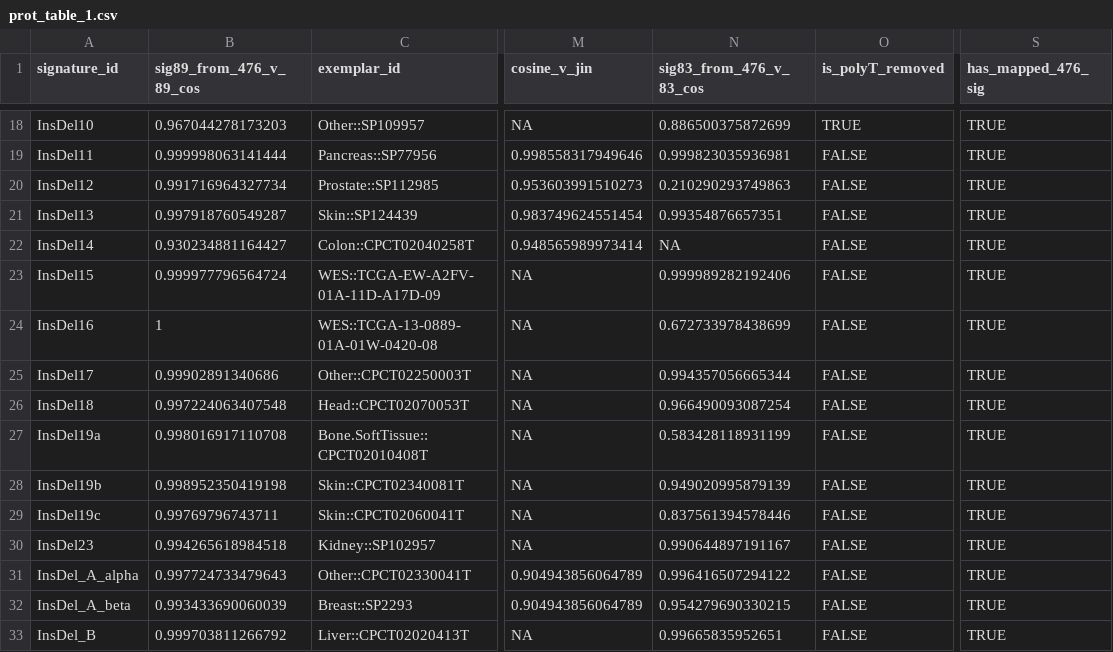
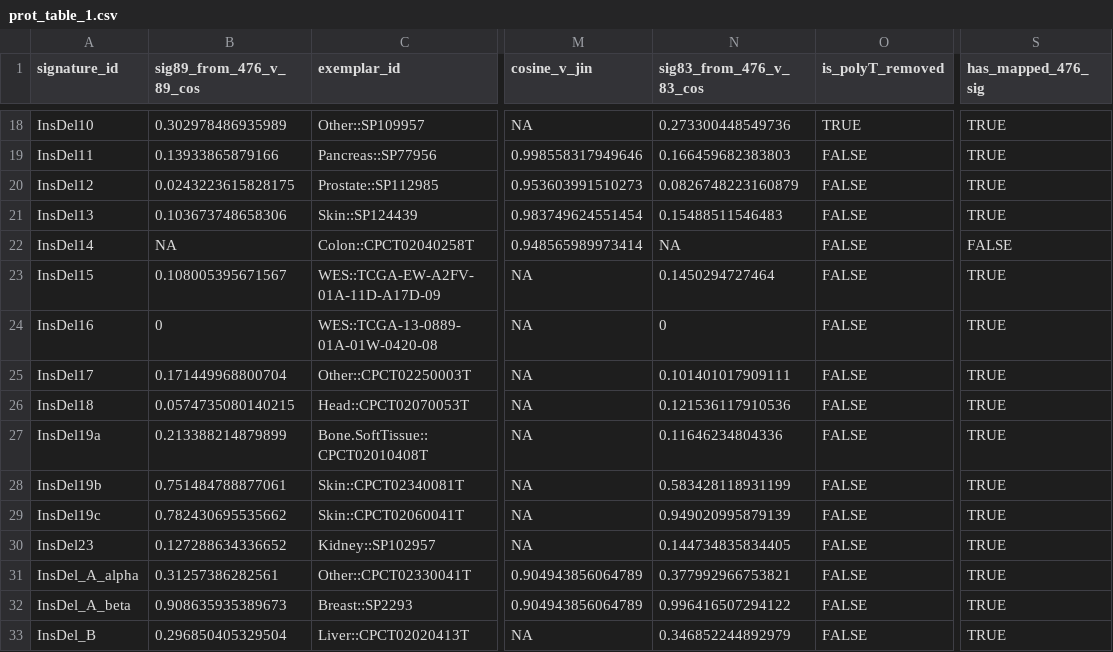
Before and after one commit to liumoLM/Code_Liu_2025, a CSV file: vignette/prot_table_1.csv, drawn as a sheet; only a part is shown, gaps mark what is left out; the diff covers the shown part only; the diff names each change by its address in the sheet, - before the commit and + after, or states it on an @@ line.

```diff
--- a/vignette/prot_table_1.csv
+++ b/vignette/prot_table_1.csv
-B18 (sig89_from_476_v_89_cos): 0.967044278173203
+B18 (sig89_from_476_v_89_cos): 0.302978486935989
-N18 (sig83_from_476_v_83_cos): 0.886500375872699
+N18 (sig83_from_476_v_83_cos): 0.273300448549736
-B19 (sig89_from_476_v_89_cos): 0.999998063141444
+B19 (sig89_from_476_v_89_cos): 0.13933865879166
-N19 (sig83_from_476_v_83_cos): 0.999823035936981
+N19 (sig83_from_476_v_83_cos): 0.166459682383803
-B20 (sig89_from_476_v_89_cos): 0.991716964327734
+B20 (sig89_from_476_v_89_cos): 0.0243223615828175
-N20 (sig83_from_476_v_83_cos): 0.210290293749863
+N20 (sig83_from_476_v_83_cos): 0.0826748223160879
-B21 (sig89_from_476_v_89_cos): 0.997918760549287
+B21 (sig89_from_476_v_89_cos): 0.103673748658306
-N21 (sig83_from_476_v_83_cos): 0.99354876657351
+N21 (sig83_from_476_v_83_cos): 0.15488511546483
-B22 (sig89_from_476_v_89_cos): 0.930234881164427
+B22 (sig89_from_476_v_89_cos): NA
-S22 (has_mapped_476_sig): TRUE
+S22 (has_mapped_476_sig): FALSE
-B23 (sig89_from_476_v_89_cos): 0.999977796564724
+B23 (sig89_from_476_v_89_cos): 0.108005395671567
-N23 (sig83_from_476_v_83_cos): 0.999989282192406
+N23 (sig83_from_476_v_83_cos): 0.1450294727464
-B24 (sig89_from_476_v_89_cos): 1
+B24 (sig89_from_476_v_89_cos): 0
-N24 (sig83_from_476_v_83_cos): 0.672733978438699
+N24 (sig83_from_476_v_83_cos): 0
-B25 (sig89_from_476_v_89_cos): 0.99902891340686
+B25 (sig89_from_476_v_89_cos): 0.171449968800704
-N25 (sig83_from_476_v_83_cos): 0.994357056665344
+N25 (sig83_from_476_v_83_cos): 0.101401017909111
-B26 (sig89_from_476_v_89_cos): 0.997224063407548
+B26 (sig89_from_476_v_89_cos): 0.0574735080140215
-N26 (sig83_from_476_v_83_cos): 0.966490093087254
+N26 (sig83_from_476_v_83_cos): 0.121536117910536
-B27 (sig89_from_476_v_89_cos): 0.998016917110708
+B27 (sig89_from_476_v_89_cos): 0.213388214879899
-N27 (sig83_from_476_v_83_cos): 0.583428118931199
+N27 (sig83_from_476_v_83_cos): 0.11646234804336
-B28 (sig89_from_476_v_89_cos): 0.998952350419198
+B28 (sig89_from_476_v_89_cos): 0.751484788877061
-N28 (sig83_from_476_v_83_cos): 0.949020995879139
+N28 (sig83_from_476_v_83_cos): 0.583428118931199
-B29 (sig89_from_476_v_89_cos): 0.99769796743711
+B29 (sig89_from_476_v_89_cos): 0.782430695535662
-N29 (sig83_from_476_v_83_cos): 0.837561394578446
+N29 (sig83_from_476_v_83_cos): 0.949020995879139
-B30 (sig89_from_476_v_89_cos): 0.994265618984518
+B30 (sig89_from_476_v_89_cos): 0.127288634336652
-N30 (sig83_from_476_v_83_cos): 0.990644897191167
+N30 (sig83_from_476_v_83_cos): 0.144734835834405
-B31 (sig89_from_476_v_89_cos): 0.997724733479643
+B31 (sig89_from_476_v_89_cos): 0.31257386282561
-N31 (sig83_from_476_v_83_cos): 0.996416507294122
+N31 (sig83_from_476_v_83_cos): 0.377992966753821
-B32 (sig89_from_476_v_89_cos): 0.993433690060039
+B32 (sig89_from_476_v_89_cos): 0.908635935389673
-N32 (sig83_from_476_v_83_cos): 0.954279690330215
+N32 (sig83_from_476_v_83_cos): 0.996416507294122
-B33 (sig89_from_476_v_89_cos): 0.999703811266792
+B33 (sig89_from_476_v_89_cos): 0.296850405329504
-N33 (sig83_from_476_v_83_cos): 0.99665835952651
+N33 (sig83_from_476_v_83_cos): 0.346852244892979
```
Also changed, not shown: 60 edited cells elsewhere in this file, 51 other files.
